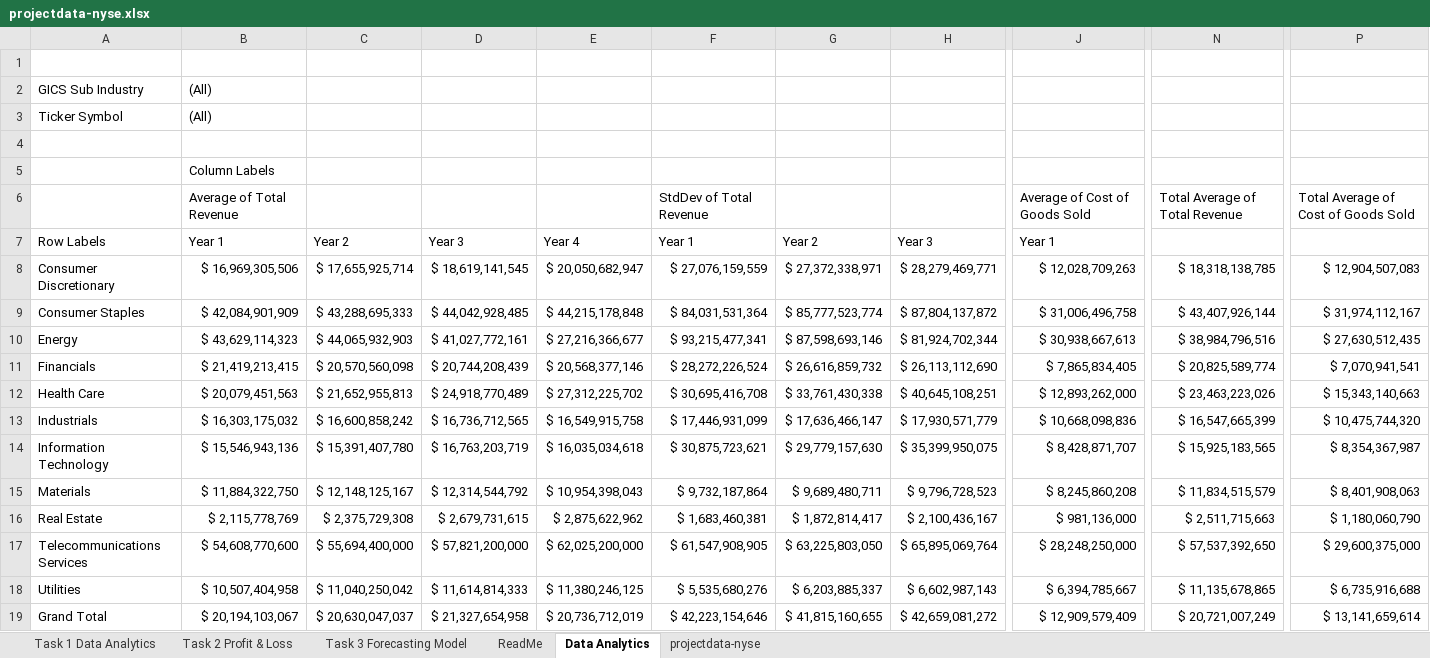
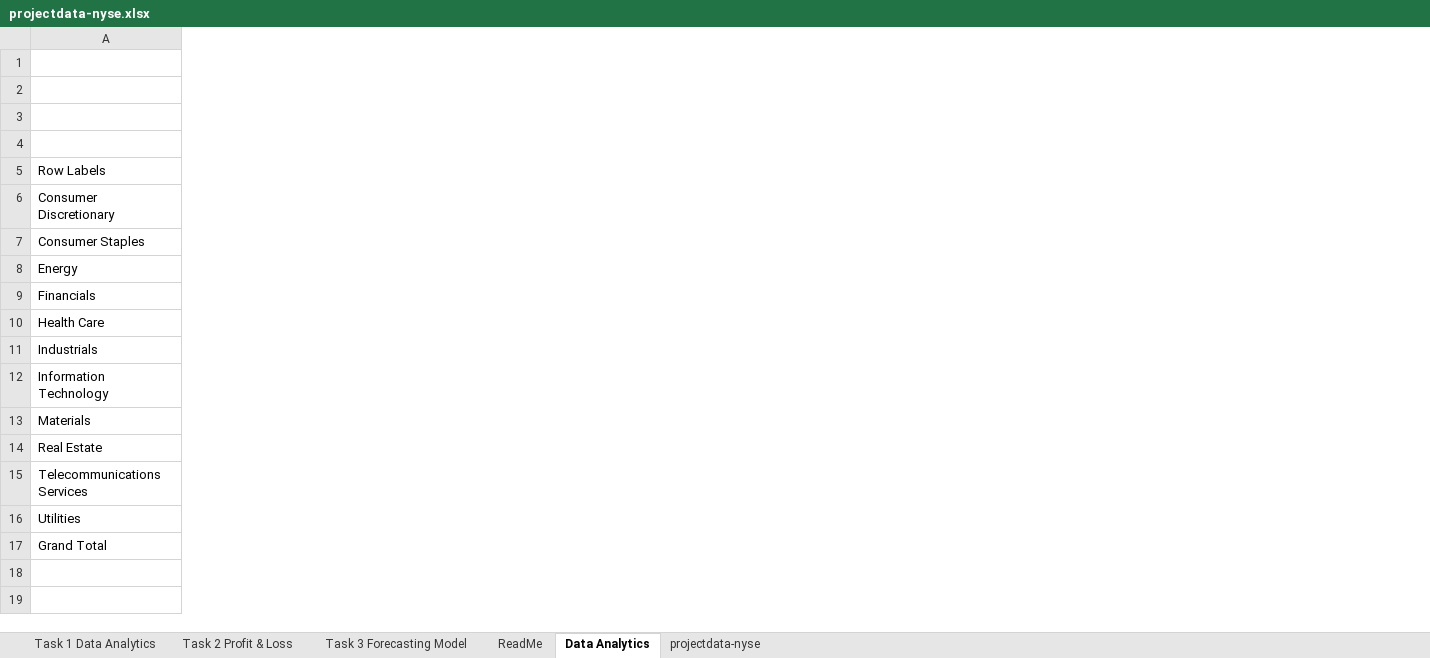
Before and after one commit to mirsadraee/Udacity_ND_Business_Analytics_Projects, an Excel workbook: Project_02/projectdata-nyse.xlsx, sheet Data Analytics, drawn as a sheet; only a part is shown, gaps mark what is left out; values as stored, in another font and other column widths than the file's, no borders; removed rows and columns are numbered as before the commit, all else as after; rows hold the shown columns only; the diff covers the shown part only; the diff names each change by its address in the sheet, - before the commit and + after, or states it on an @@ line.

```diff
--- a/Project_02/projectdata-nyse.xlsx (sheet Data Analytics)
+++ b/Project_02/projectdata-nyse.xlsx (sheet Data Analytics)
-column B (Year 1), rows 5-6: Column Labels | Average of Total Revenue; rows 8-19: $ 16,969,305,506 | $ 42,084,901,909 | $ 43,629,114,323 | $ 21,419,213,415 | $ 20,079,451,563 | $ 16,303,175,032 | $ 15,546,943,136 | $ 11,884,322,750 | $ 2,115,778,769 | $ 54,608,770,600 | $ 10,507,404,958 | $ 20,194,103,067
-column C (Year 2), rows 8-19: $ 17,655,925,714 | $ 43,288,695,333 | $ 44,065,932,903 | $ 20,570,560,098 | $ 21,652,955,813 | $ 16,600,858,242 | $ 15,391,407,780 | $ 12,148,125,167 | $ 2,375,729,308 | $ 55,694,400,000 | $ 11,040,250,042 | $ 20,630,047,037
-column D (Year 3), rows 8-19: $ 18,619,141,545 | $ 44,042,928,485 | $ 41,027,772,161 | $ 20,744,208,439 | $ 24,918,770,489 | $ 16,736,712,565 | $ 16,763,203,719 | $ 12,314,544,792 | $ 2,679,731,615 | $ 57,821,200,000 | $ 11,614,814,333 | $ 21,327,654,958
-column E (Year 4), rows 8-19: $ 20,050,682,947 | $ 44,215,178,848 | $ 27,216,366,677 | $ 20,568,377,146 | $ 27,312,225,702 | $ 16,549,915,758 | $ 16,035,034,618 | $ 10,954,398,043 | $ 2,875,622,962 | $ 62,025,200,000 | $ 11,380,246,125 | $ 20,736,712,019
-column F (Year 1), row 6: StdDev of Total Revenue; rows 8-19: $ 27,076,159,559 | $ 84,031,531,364 | $ 93,215,477,341 | $ 28,272,226,524 | $ 30,695,416,708 | $ 17,446,931,099 | $ 30,875,723,621 | $ 9,732,187,864 | $ 1,683,460,381 | $ 61,547,908,905 | $ 5,535,680,276 | $ 42,223,154,646
-column G (Year 2), rows 8-19: $ 27,372,338,971 | $ 85,777,523,774 | $ 87,598,693,146 | $ 26,616,859,732 | $ 33,761,430,338 | $ 17,636,466,147 | $ 29,779,157,630 | $ 9,689,480,711 | $ 1,872,814,417 | $ 63,225,803,050 | $ 6,203,885,337 | $ 41,815,160,655
-column H (Year 3), rows 8-19: $ 28,279,469,771 | $ 87,804,137,872 | $ 81,924,702,344 | $ 26,113,112,690 | $ 40,645,108,251 | $ 17,930,571,779 | $ 35,399,950,075 | $ 9,796,728,523 | $ 2,100,436,167 | $ 65,895,069,764 | $ 6,602,987,143 | $ 42,659,081,272
-column J (Year 1), row 6: Average of Cost of Goods Sold; rows 8-19: $ 12,028,709,263 | $ 31,006,496,758 | $ 30,938,667,613 | $ 7,865,834,405 | $ 12,893,262,000 | $ 10,668,098,836 | $ 8,428,871,707 | $ 8,245,860,208 | $ 981,136,000 | $ 28,248,250,000 | $ 6,394,785,667 | $ 12,909,579,409
-column N, rows 6-19: Total Average of Total Revenue |  | $ 18,318,138,785 | $ 43,407,926,144 | $ 38,984,796,516 | $ 20,825,589,774 | $ 23,463,223,026 | $ 16,547,665,399 | $ 15,925,183,565 | $ 11,834,515,579 | $ 2,511,715,663 | $ 57,537,392,650 | $ 11,135,678,865 | $ 20,721,007,249
-column P, rows 6-19: Total Average of Cost of Goods Sold |  | $ 12,904,507,083 | $ 31,974,112,167 | $ 27,630,512,435 | $ 7,070,941,541 | $ 15,343,140,663 | $ 10,475,744,320 | $ 8,354,367,987 | $ 8,401,908,063 | $ 1,180,060,790 | $ 29,600,375,000 | $ 6,735,916,688 | $ 13,141,659,614
-row 1: (empty)
-row 2: GICS Sub Industry | (All)
-row 3: Ticker Symbol | (All)
-row 3:  | Average of Total Revenue |  |  |  | StdDev of Total Revenue |  |  | Average of Cost of Goods Sold | Total Average of Total Revenue | Total Average of Cost of Goods Sold
+row 3: (empty)
+row 4: (empty)
```
Also changed, not shown: 4 removed columns and 1 edited cell elsewhere in this sheet, sheet Task 1 Data Analytics, sheet Task 3 Forecasting Model, sheet Task 2 Profit & Loss, formulas that keep their value, charts or pictures, 1 other file.
